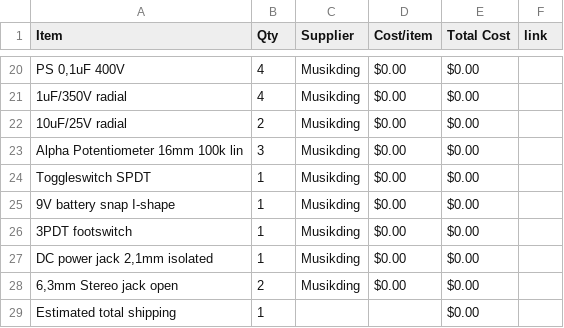
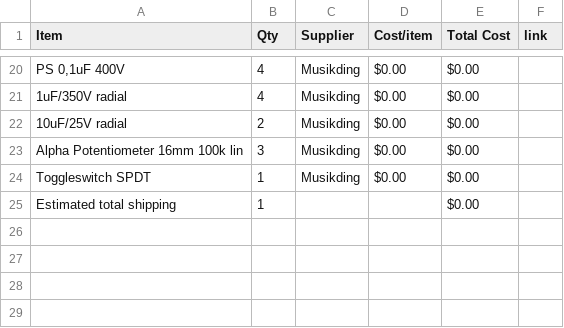
Before and after one commit to ganqrr-crypto/Custom-Guitar-Pedal, a CSV file: BOM.csv, drawn as a sheet; only a part is shown, gaps mark what is left out; the diff names each change by its address in the sheet, - before the commit and + after, or states it on an @@ line.

Commit message:
Sync Electric guitar pedal from Half Life

```diff
--- a/BOM.csv
+++ b/BOM.csv
-row 25: 9V battery snap I-shape | 1 | Musikding | $0.00 | $0.00
-row 26: 3PDT footswitch | 1 | Musikding | $0.00 | $0.00
-row 27: DC power jack 2,1mm isolated | 1 | Musikding | $0.00 | $0.00
-row 28: 6,3mm Stereo jack open | 2 | Musikding | $0.00 | $0.00
```
